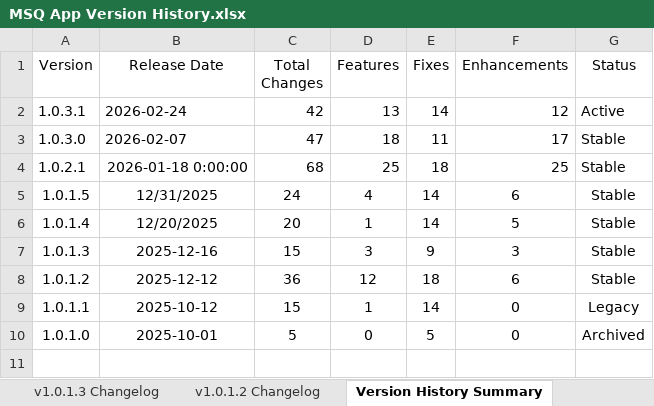
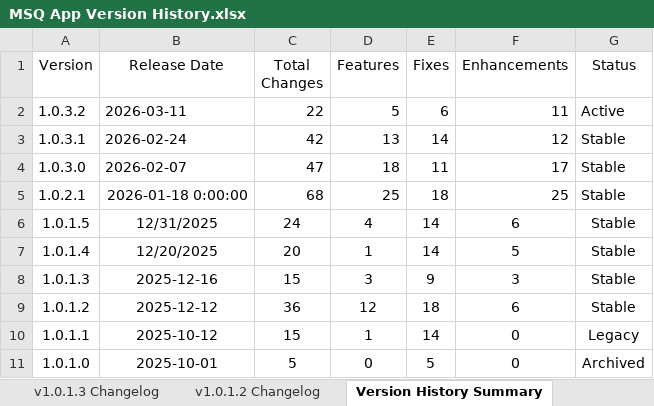
Before and after one commit to redlitmus-in/MeterSquare, an Excel workbook: MSQ App Version History.xlsx, sheet Version History Summary, drawn as a sheet; values as stored, in another font and other column widths than the file's, no borders; addresses are those after the commit; the diff names each change by its address in the sheet, - before the commit and + after, or states it on an @@ line.

Commit message:
version uopdate

```diff
--- a/MSQ App Version History.xlsx (sheet Version History Summary)
+++ b/MSQ App Version History.xlsx (sheet Version History Summary)
+row 2: 1.0.3.2 | 2026-03-11 | 22 | 5 | 6 | 11 | Active
-G3 (Status): Active
+G3 (Status): Stable
```
Also changed, not shown: sheet Version Control, sheet Deployment Notes, other sheet tabs, 1 other file.
